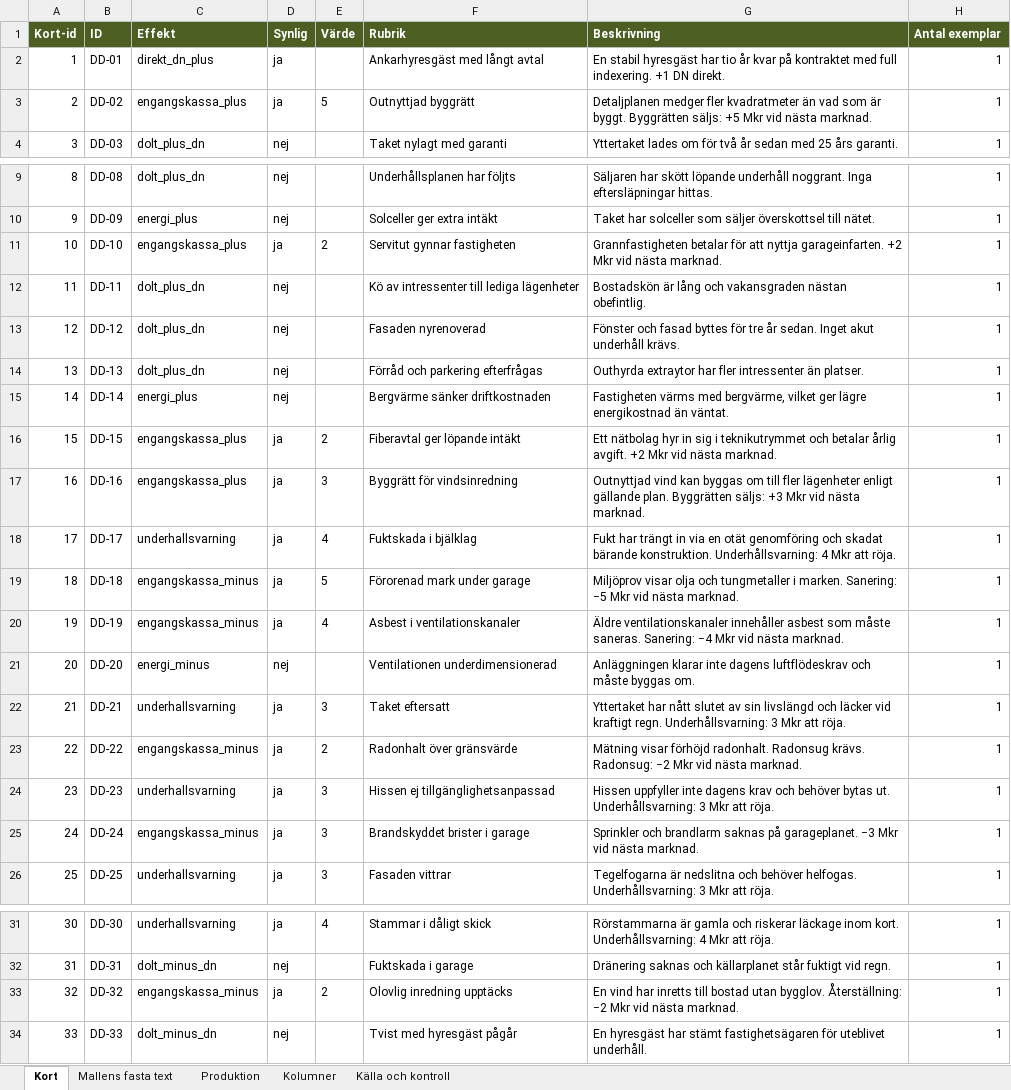
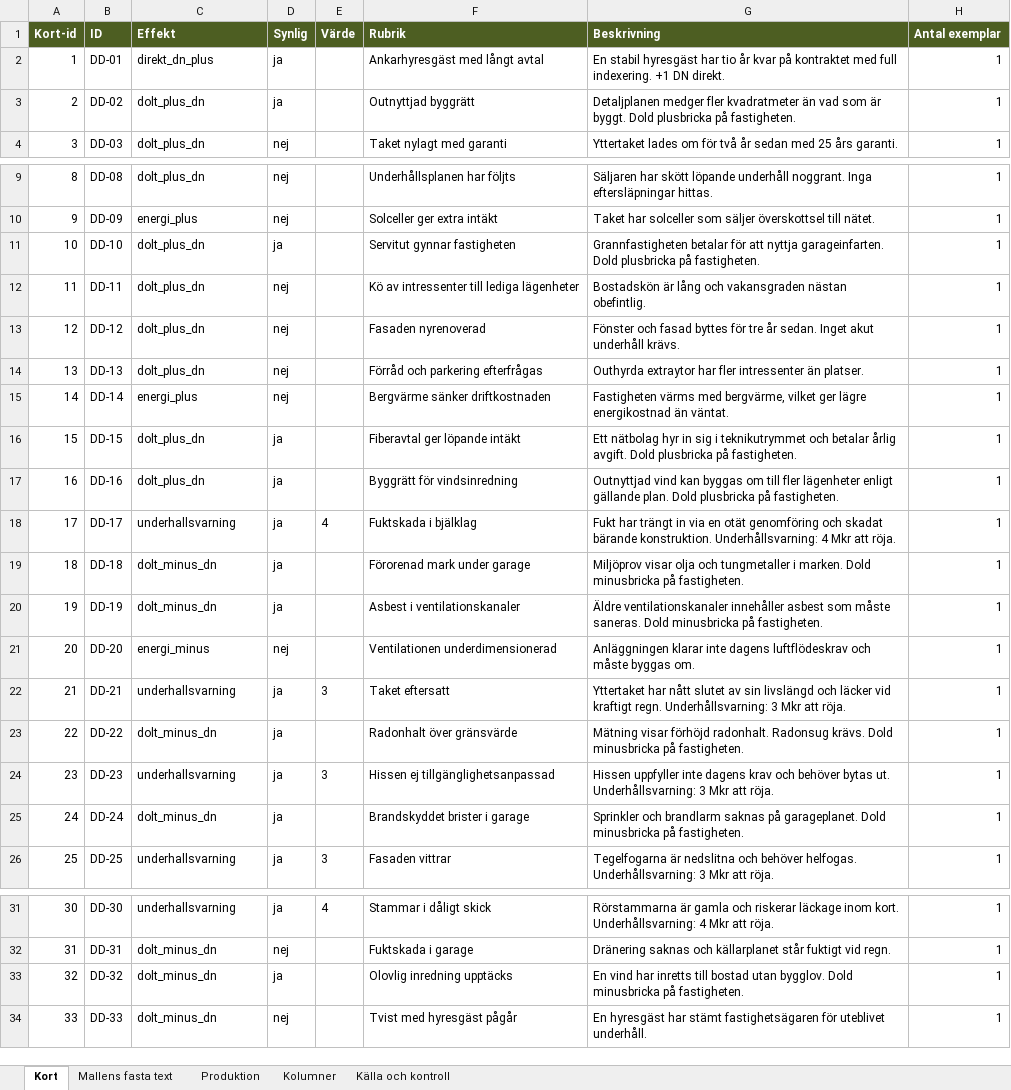
Before and after one commit to Knixlas/PMOPOLY, an Excel workbook: kortdata/F_DD.xlsx, sheet Kort, drawn as a sheet; only a part is shown, gaps mark what is left out; values as stored, in another font and other column widths than the file's, no borders; the diff names each change by its address in the sheet, - before the commit and + after, or states it on an @@ line.

```diff
--- a/kortdata/F_DD.xlsx (sheet Kort)
+++ b/kortdata/F_DD.xlsx (sheet Kort)
-C3 (Effekt): engangskassa_plus
+C3 (Effekt): dolt_plus_dn
-E3 (Värde): 5
+E3 (Värde): (empty)
-G3 (Beskrivning): …är byggt. Byggrätten säljs: +5 Mkr vid nästa marknad.
+G3 (Beskrivning): …är byggt. Dold plusbricka på fastigheten.
-C11 (Effekt): engangskassa_plus
+C11 (Effekt): dolt_plus_dn
-E11 (Värde): 2
+E11 (Värde): (empty)
-G11 (Beskrivning): …nyttja garageinfarten. +2 Mkr vid nästa marknad.
+G11 (Beskrivning): …nyttja garageinfarten. Dold plusbricka på fastigheten.
-C16:C17 (Effekt): engangskassa_plus
+C16:C17 (Effekt): dolt_plus_dn
-E16 (Värde): 2
+E16 (Värde): (empty)
-G16 (Beskrivning): …årlig avgift. +2 Mkr vid nästa marknad.
+G16 (Beskrivning): …årlig avgift. Dold plusbricka på fastigheten.
-E17 (Värde): 3
+E17 (Värde): (empty)
-G17 (Beskrivning): …gällande plan. Byggrätten säljs: +3 Mkr vid nästa marknad.
+G17 (Beskrivning): …gällande plan. Dold plusbricka på fastigheten.
-C19:C20 (Effekt): engangskassa_minus
+C19:C20 (Effekt): dolt_minus_dn
-E19 (Värde): 5
+E19 (Värde): (empty)
-G19 (Beskrivning): …i marken. Sanering: −5 Mkr vid nästa marknad.
+G19 (Beskrivning): …i marken. Dold minusbricka på fastigheten.
-E20 (Värde): 4
+E20 (Värde): (empty)
-G20 (Beskrivning): …måste saneras. Sanering: −4 Mkr vid nästa marknad.
+G20 (Beskrivning): …måste saneras. Dold minusbricka på fastigheten.
-C23 (Effekt): engangskassa_minus
+C23 (Effekt): dolt_minus_dn
-E23 (Värde): 2
+E23 (Värde): (empty)
-G23 (Beskrivning): …Radonsug krävs. Radonsug: −2 Mkr vid nästa marknad.
+G23 (Beskrivning): …Radonsug krävs. Dold minusbricka på fastigheten.
-C25 (Effekt): engangskassa_minus
+C25 (Effekt): dolt_minus_dn
-E25 (Värde): 3
+E25 (Värde): (empty)
-G25 (Beskrivning): …på garageplanet. −3 Mkr vid nästa marknad.
+G25 (Beskrivning): …på garageplanet. Dold minusbricka på fastigheten.
-C33 (Effekt): engangskassa_minus
+C33 (Effekt): dolt_minus_dn
-E33 (Värde): 2
+E33 (Värde): (empty)
-G33 (Beskrivning): …utan bygglov. Återställning: −2 Mkr vid nästa marknad.
+G33 (Beskrivning): …utan bygglov. Dold minusbricka på fastigheten.
```
Also changed, not shown: kortdata/F_händelsekort.xlsx, kortdata/F_kvartalskort.xlsx, 4 other files.
